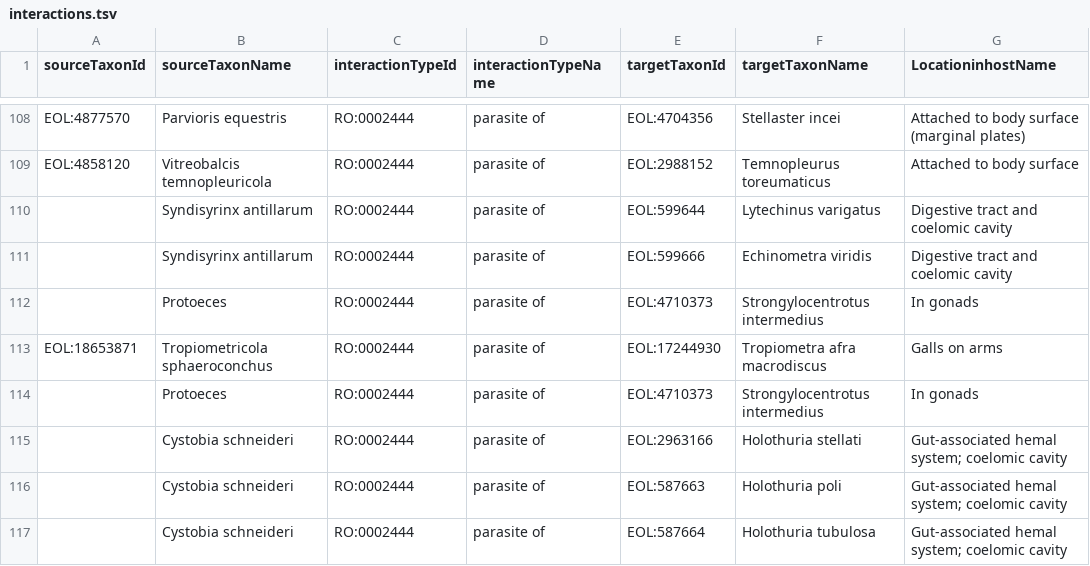
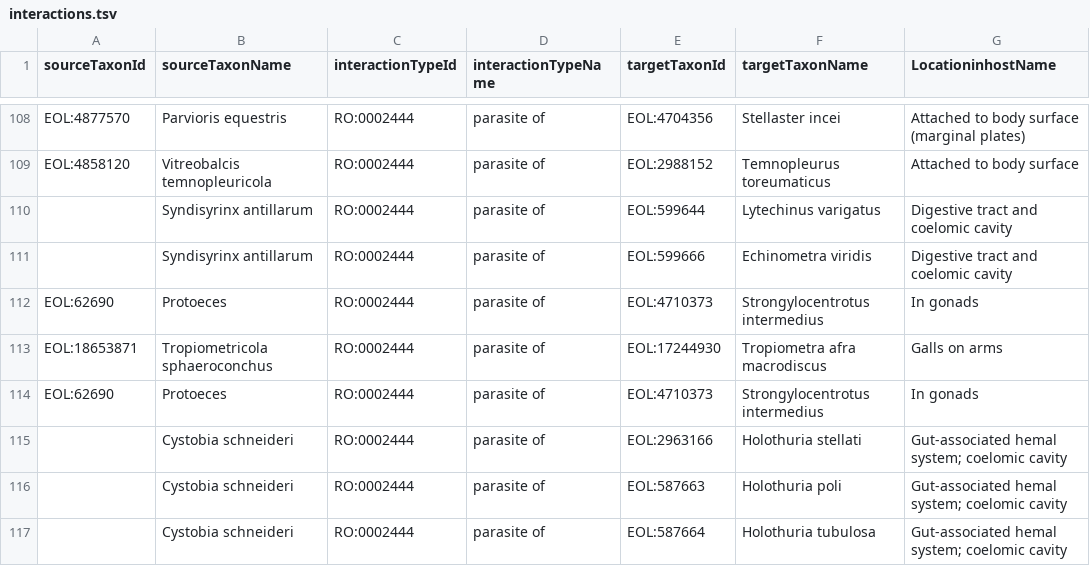
Before and after one commit to millerse/Diseased-of-Echoniderms, a TSV file: interactions.tsv, drawn as a sheet; only a part is shown, gaps mark what is left out; the diff covers the shown part only; the diff names each change by its address in the sheet, - before the commit and + after, or states it on an @@ line.

Commit message:
Update interactions.tsv

```diff
--- a/interactions.tsv
+++ b/interactions.tsv
-A112 (sourceTaxonId): (empty)
+A112 (sourceTaxonId): EOL:62690
-A114 (sourceTaxonId): (empty)
+A114 (sourceTaxonId): EOL:62690
```
Also changed, not shown: 8 edited cells elsewhere in this file.
